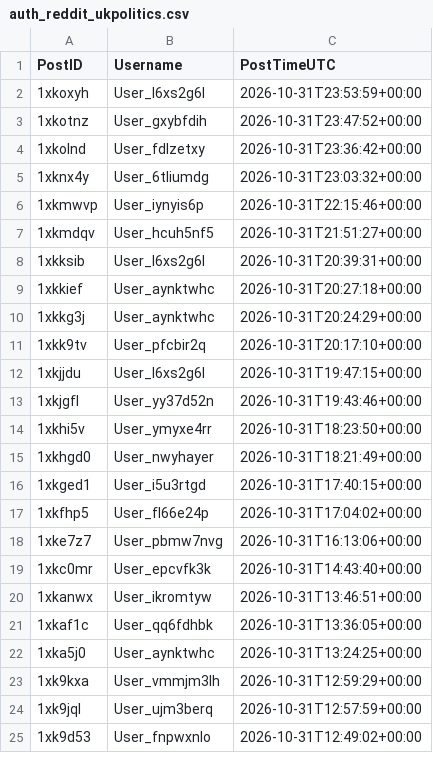
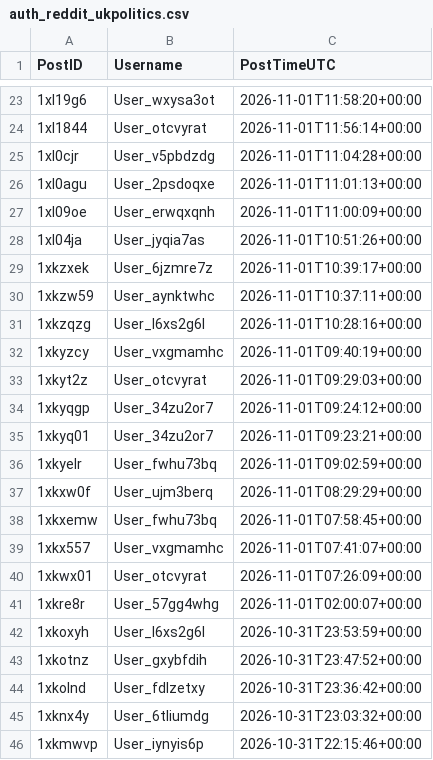
Before and after one commit to Ok-Stand-2128/Live-Reddit-Tracking, a CSV file: data/auth_reddit_ukpolitics.csv, drawn as a sheet; only a part is shown, gaps mark what is left out; the shorter side is filled out with more unchanged rows; the diff covers the shown part only.

```diff
--- a/data/auth_reddit_ukpolitics.csv
+++ b/data/auth_reddit_ukpolitics.csv
@@ -2 +23,20 @@
+1xl19g6,User_wxysa3ot,2026-11-01T11:58:20+00:00
+1xl1844,User_otcvyrat,2026-11-01T11:56:14+00:00
+1xl0cjr,User_v5pbdzdg,2026-11-01T11:04:28+00:00
+1xl0agu,User_2psdoqxe,2026-11-01T11:01:13+00:00
+1xl09oe,User_erwqxqnh,2026-11-01T11:00:09+00:00
+1xl04ja,User_jyqia7as,2026-11-01T10:51:26+00:00
+1xkzxek,User_6jzmre7z,2026-11-01T10:39:17+00:00
+1xkzw59,User_aynktwhc,2026-11-01T10:37:11+00:00
+1xkzqzg,User_l6xs2g6l,2026-11-01T10:28:16+00:00
+1xkyzcy,User_vxgmamhc,2026-11-01T09:40:19+00:00
+1xkyt2z,User_otcvyrat,2026-11-01T09:29:03+00:00
+1xkyqgp,User_34zu2or7,2026-11-01T09:24:12+00:00
+1xkyq01,User_34zu2or7,2026-11-01T09:23:21+00:00
+1xkyelr,User_fwhu73bq,2026-11-01T09:02:59+00:00
+1xkxw0f,User_ujm3berq,2026-11-01T08:29:29+00:00
+1xkxemw,User_fwhu73bq,2026-11-01T07:58:45+00:00
+1xkx557,User_vxgmamhc,2026-11-01T07:41:07+00:00
+1xkwx01,User_otcvyrat,2026-11-01T07:26:09+00:00
+1xkre8r,User_57gg4whg,2026-11-01T02:00:07+00:00
 1xkoxyh,User_l6xs2g6l,2026-10-31T23:53:59+00:00
```
Also changed, not shown: 21 added rows elsewhere in this file, data/auth_reddit_AnythingGoesNews.csv, data/auth_reddit_ProgressiveHQ.csv, 10 other files.
